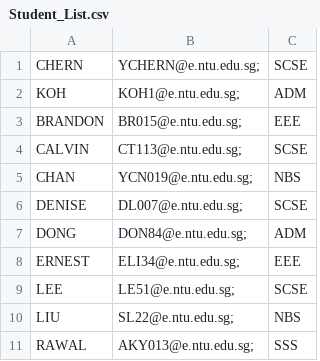
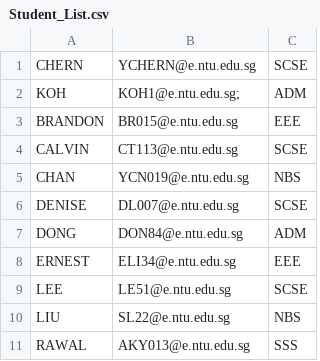
Before and after one commit to Benjamin-Fernandez/CAMSv2, a CSV file: CAMSv2/Data CSV/Student_List.csv, drawn as a sheet.

```diff
--- a/CAMSv2/Data CSV/Student_List.csv
+++ b/CAMSv2/Data CSV/Student_List.csv
@@ -1,11 +1,11 @@
-CHERN ,YCHERN@e.ntu.edu.sg;,SCSE
+CHERN ,YCHERN@e.ntu.edu.sg,SCSE
 KOH ,KOH1@e.ntu.edu.sg;,ADM
-BRANDON ,BR015@e.ntu.edu.sg;,EEE
-CALVIN ,CT113@e.ntu.edu.sg;,SCSE
-CHAN,YCN019@e.ntu.edu.sg;,NBS
-DENISE,DL007@e.ntu.edu.sg;,SCSE
-DONG,DON84@e.ntu.edu.sg;,ADM
-ERNEST,ELI34@e.ntu.edu.sg;,EEE
-LEE ,LE51@e.ntu.edu.sg;,SCSE
-LIU ,SL22@e.ntu.edu.sg;,NBS
-RAWAL,AKY013@e.ntu.edu.sg;,SSS
+BRANDON ,BR015@e.ntu.edu.sg,EEE
+CALVIN ,CT113@e.ntu.edu.sg,SCSE
+CHAN,YCN019@e.ntu.edu.sg,NBS
+DENISE,DL007@e.ntu.edu.sg,SCSE
+DONG,DON84@e.ntu.edu.sg,ADM
+ERNEST,ELI34@e.ntu.edu.sg,EEE
+LEE ,LE51@e.ntu.edu.sg,SCSE
+LIU ,SL22@e.ntu.edu.sg,NBS
+RAWAL,AKY013@e.ntu.edu.sg,SSS
```
Also changed, not shown: out/production/CAMSv2/CAMSv2/Data CSV/Student_List.csv, 13 other files.
